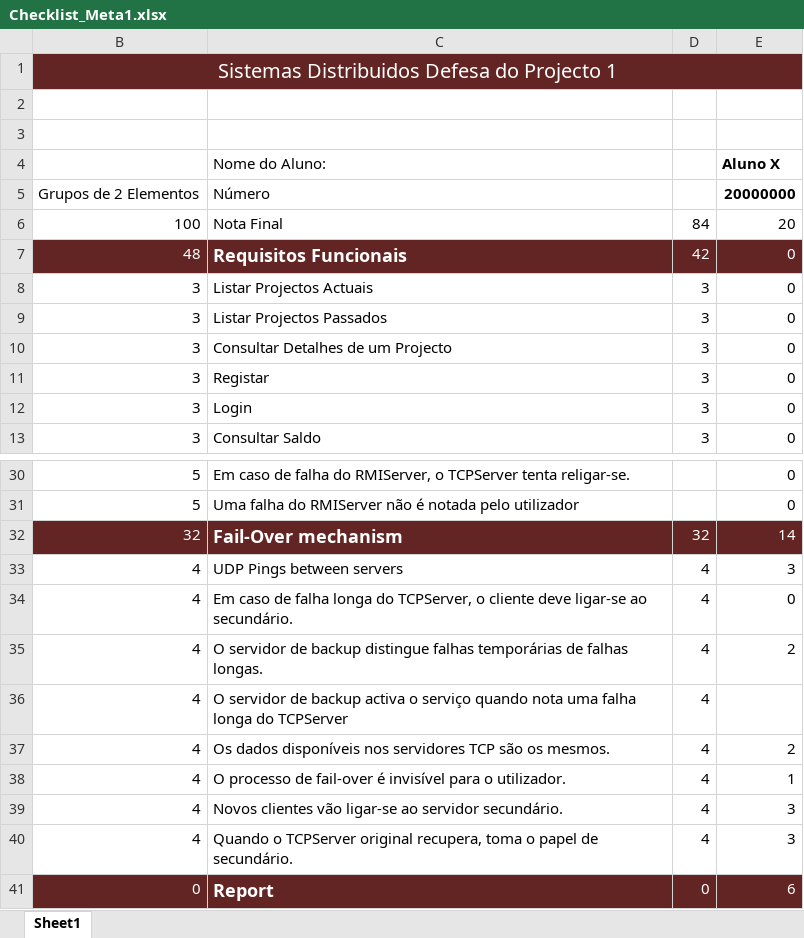
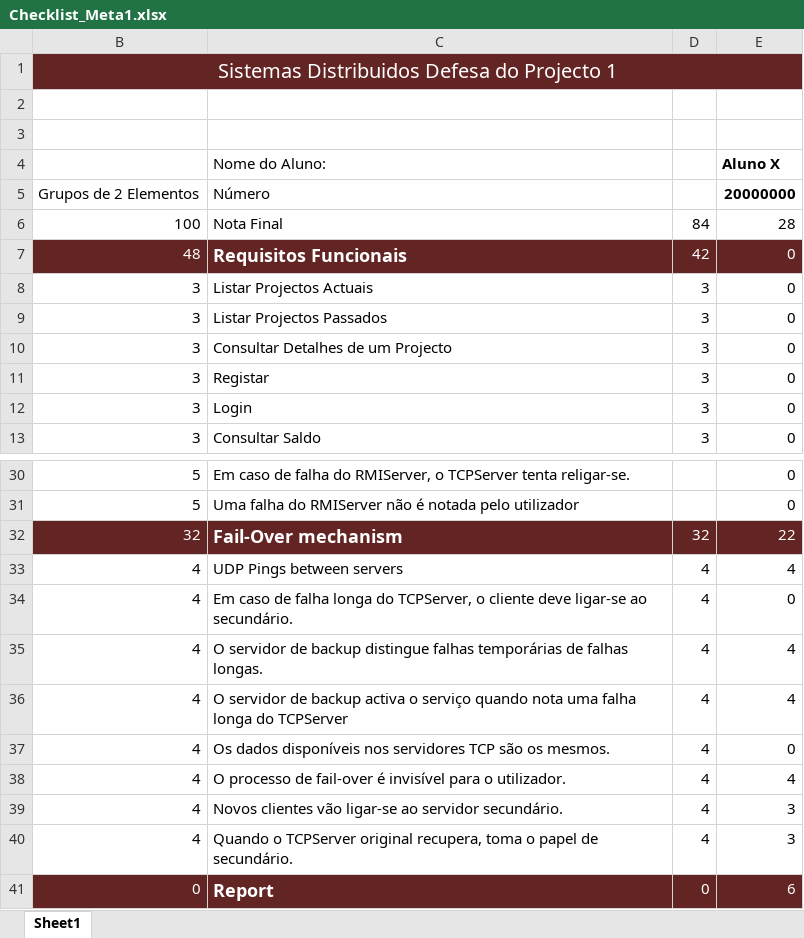
Before and after one commit to tomascarvalho/SD-BD, an Excel workbook: Checklist_Meta1.xlsx, sheet Sheet1, drawn as a sheet; only a part is shown, gaps mark what is left out; values as stored, in another font and other column widths than the file's, no borders; the diff names each change by its address in the sheet, - before the commit and + after, or states it on an @@ line.

```diff
--- a/Checklist_Meta1.xlsx (sheet Sheet1)
+++ b/Checklist_Meta1.xlsx (sheet Sheet1)
-E6: 20
+E6: 28
-E32: 14
+E32: 22
-E33: 3
+E33: 4
-E35: 2
+E35: 4
-E36: (empty)
+E36: 4
-E37: 2
+E37: 0
-E38: 1
+E38: 4
```
Also changed, not shown: 4 other files.
